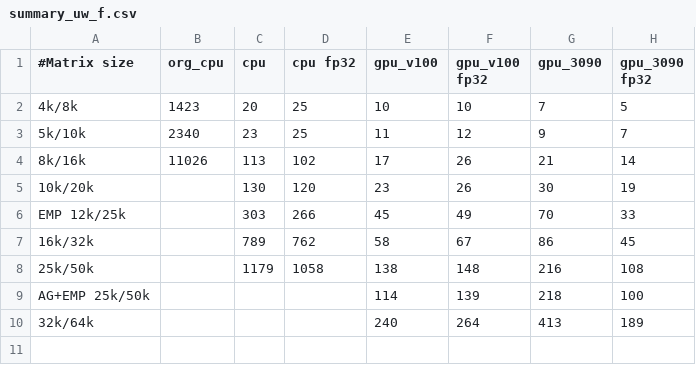
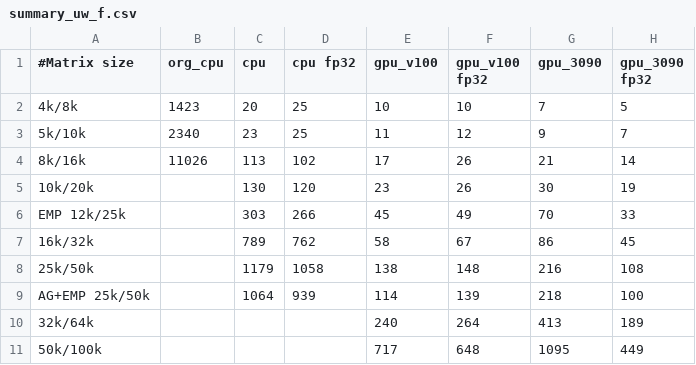
Before and after one commit to sfiligoi/unifrac, a CSV file: benchmarks/summary_uw_f.csv, drawn as a sheet.

```diff
--- a/benchmarks/summary_uw_f.csv
+++ b/benchmarks/summary_uw_f.csv
@@ -8,3 +8,4 @@ EMP 12k/25k,,303,266,45,49,70,33
 25k/50k,,1179,1058,138,148,216,108
-AG+EMP 25k/50k,,,,114,139,218,100
+AG+EMP 25k/50k,,1064,939,114,139,218,100
 32k/64k,,,,240,264,413,189
+50k/100k,,,,717,648,1095,449
```
Also changed, not shown: benchmarks/summary_uw.csv, benchmarks/summary_wn.csv, 1 other file.
